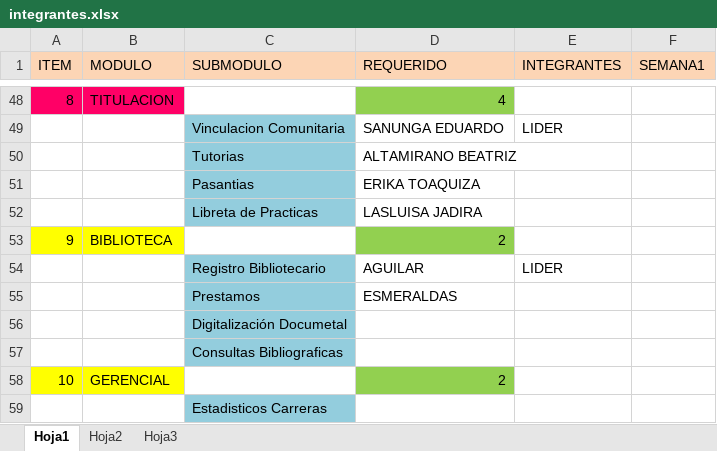
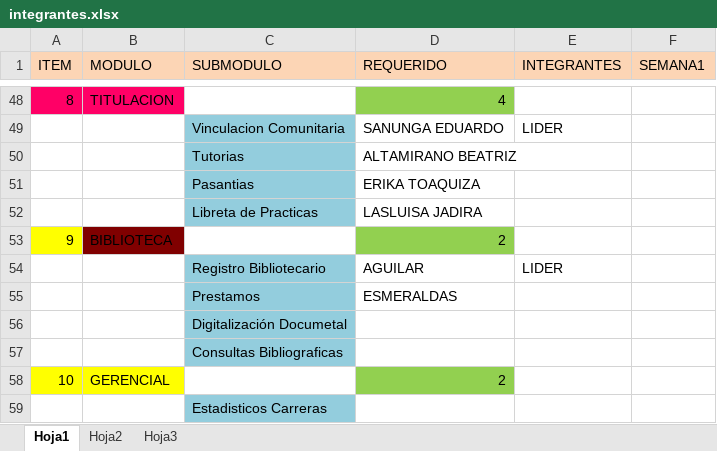
Before and after one commit to catrepo/saayamodel, an Excel workbook: integrantes.xlsx, sheet Hoja1, drawn as a sheet; only a part is shown, gaps mark what is left out; values as stored, in another font and other column widths than the file's, no borders; the diff names each change by its address in the sheet, - before the commit and + after, or states it on an @@ line.

Commit message:
puse color celadas
puse collor morado

```diff
--- a/integrantes.xlsx (sheet Hoja1)
+++ b/integrantes.xlsx (sheet Hoja1)
-B53 fill: #FFFF00
+B53 fill: #800000
```
